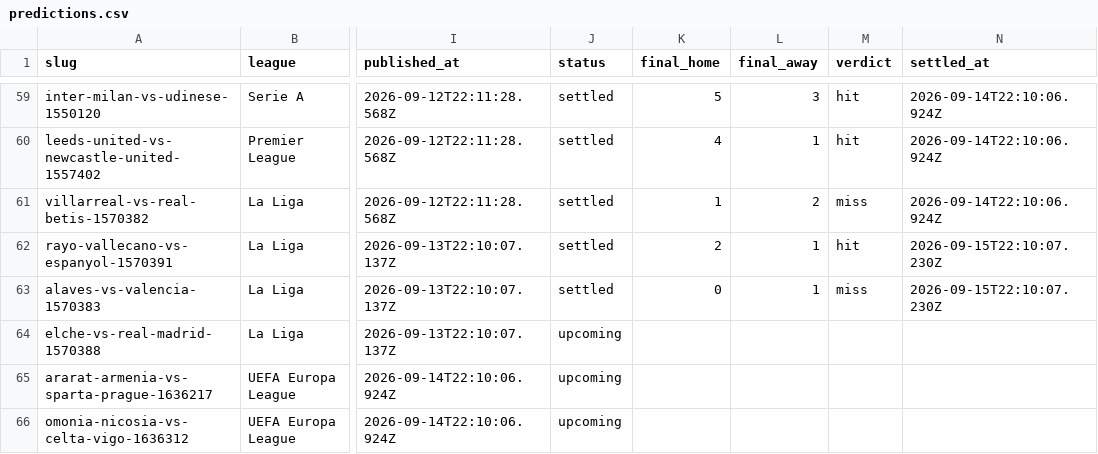
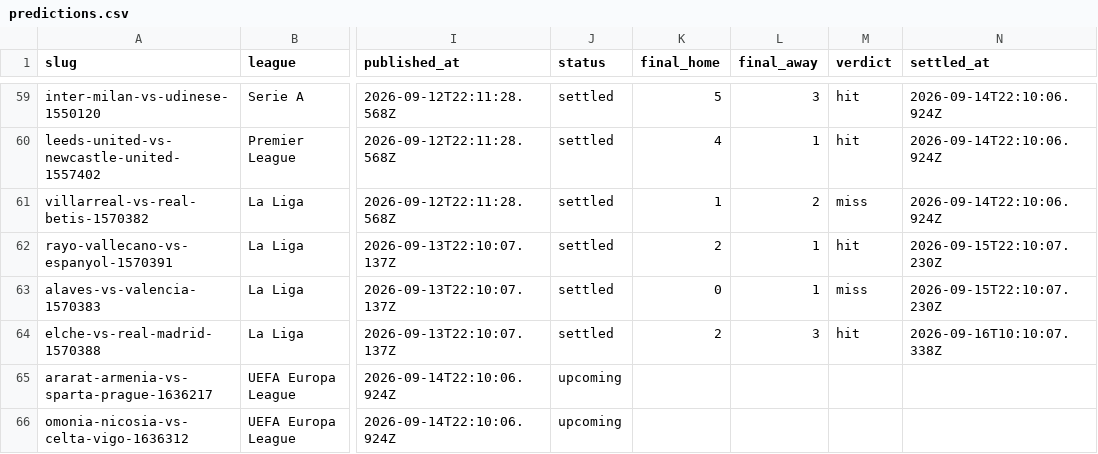
Before and after one commit to oddsflowai-team/clawsportbot-protocol, a CSV file: record/predictions.csv, drawn as a sheet; only a part is shown, gaps mark what is left out; the diff names each change by its address in the sheet, - before the commit and + after, or states it on an @@ line.

Commit message:
record: sync 2026-09-16

```diff
--- a/record/predictions.csv
+++ b/record/predictions.csv
-J64 (status): upcoming
+J64 (status): settled
-K64 (final_home): (empty)
+K64 (final_home): 2
-L64 (final_away): (empty)
+L64 (final_away): 3
-M64 (verdict): (empty)
+M64 (verdict): hit
-N64 (settled_at): (empty)
+N64 (settled_at): 2026-09-16T10:10:07.338Z
```
Also changed, not shown: 2 other files.
